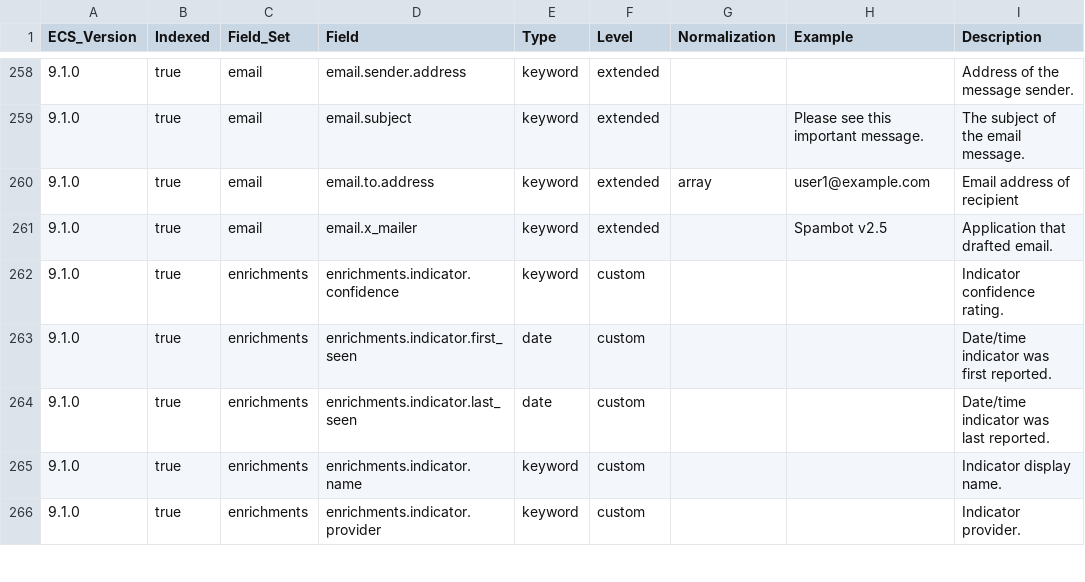
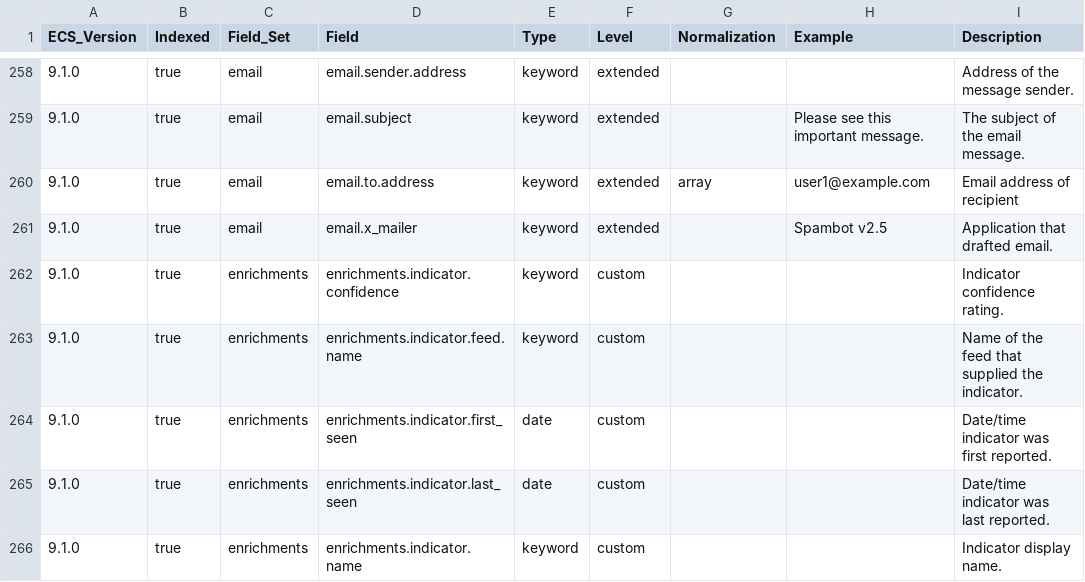
Before and after one commit to wazuh/wazuh-indexer-plugins, a CSV file: wcs/stateless/events/findings/docs/fields.csv, drawn as a sheet; only a part is shown, gaps mark what is left out; the shorter side is filled out with more unchanged rows; the diff names each change by its address in the sheet, - before the commit and + after, or states it on an @@ line.

```diff
--- a/wcs/stateless/events/findings/docs/fields.csv
+++ b/wcs/stateless/events/findings/docs/fields.csv
+row 263: 9.1.0 | true | enrichments | enrichments.indicator.feed.name | keyword | custom |  |  | Name of the feed that supplied the indicator.
```
Also changed, not shown: 5 other files.
